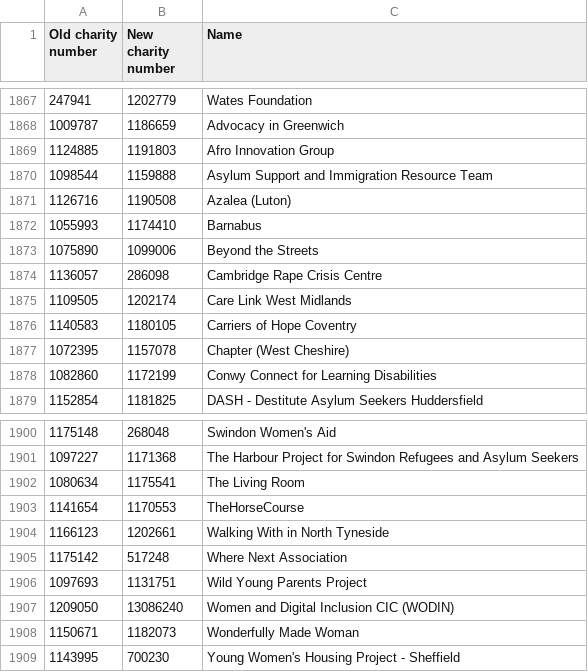
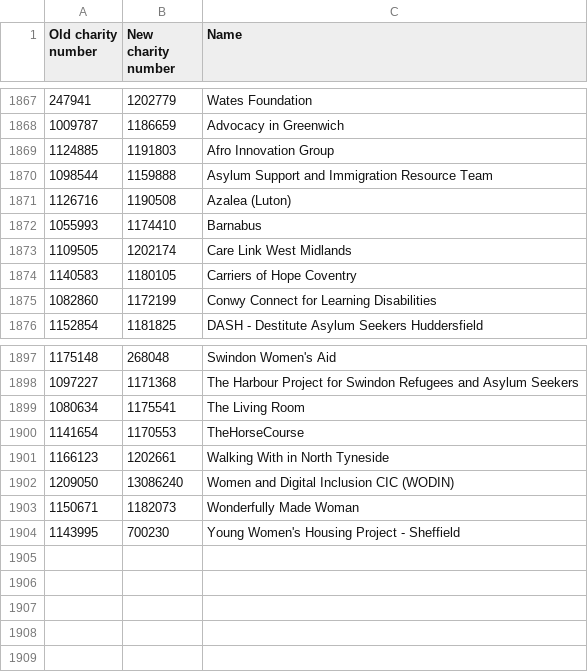
Before and after one commit to drkane/charity-lookups, a CSV file: charity-reregistrations.csv, drawn as a sheet; only a part is shown, gaps mark what is left out; the diff names each change by its address in the sheet, - before the commit and + after, or states it on an @@ line.

```diff
--- a/charity-reregistrations.csv
+++ b/charity-reregistrations.csv
-row 1873: 1075890 | 1099006 | Beyond the Streets
-row 1874: 1136057 | 286098 | Cambridge Rape Crisis Centre
-row 1877: 1072395 | 1157078 | Chapter (West Cheshire)
-row 1905: 1175142 | 517248 | Where Next Association
-row 1906: 1097693 | 1131751 | Wild Young Parents Project
```
